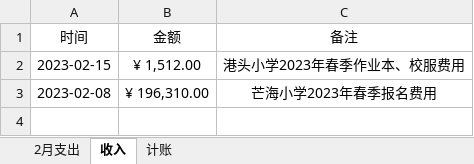
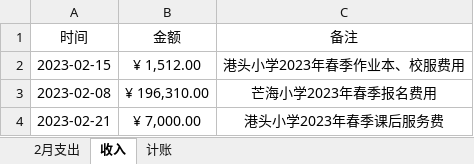
Before and after one commit to 2663481911/counts, an Excel workbook: 2023年上半年/2023年上半年记账本.xlsx, sheet 收入, drawn as a sheet; values as stored, in another font and other column widths than the file's, no borders; table styles not drawn; the diff names each change by its address in the sheet, - before the commit and + after, or states it on an @@ line.

```diff
--- a/2023年上半年/2023年上半年记账本.xlsx (sheet 收入)
+++ b/2023年上半年/2023年上半年记账本.xlsx (sheet 收入)
+row 4: 2023-02-21 | ¥ 7,000.00 | 港头小学2023年春季课后服务费
```
Also changed, not shown: sheet 2月支出, sheet 计账, 2023年上半年/报名费用.xlsx, 9 other files.
